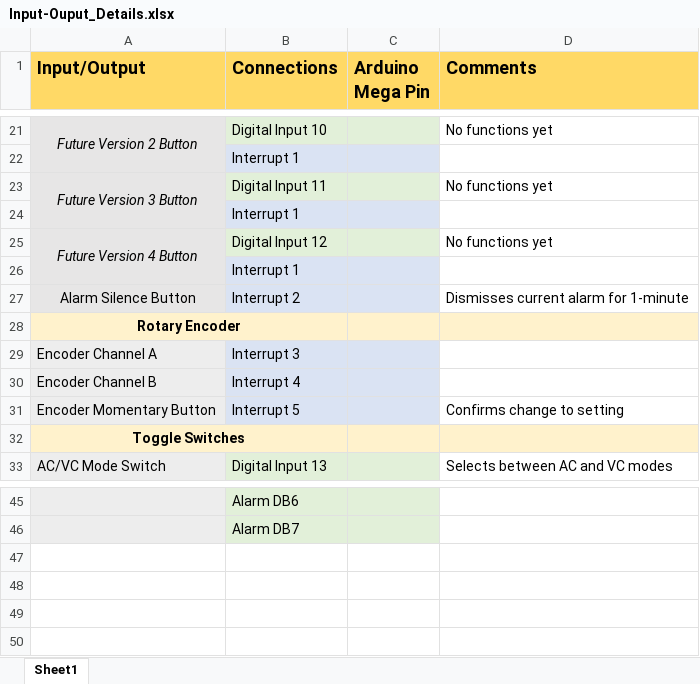
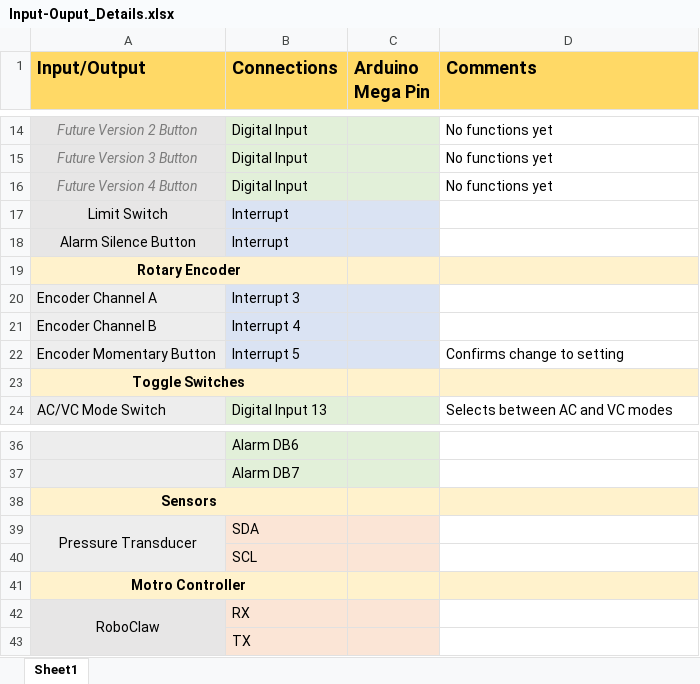
Before and after one commit to colin-hill/Calgary_E_Vent, an Excel workbook: Documentation/Software/Input-Ouput_Details.xlsx, sheet Sheet1, drawn as a sheet; only a part is shown, gaps mark what is left out; values as stored, in another font and other column widths than the file's, no borders; removed rows and columns are numbered as before the commit, all else as after; the diff covers the shown part only; the diff names each change by its address in the sheet, - before the commit and + after, or states it on an @@ line.

Commit message:
Update Input-Ouput_Details.xlsx

```diff
--- a/Documentation/Software/Input-Ouput_Details.xlsx (sheet Sheet1)
+++ b/Documentation/Software/Input-Ouput_Details.xlsx (sheet Sheet1)
-A14 text colour: black
+A14 text colour: #7C7C7C
-A21:A22 merged
-B14 (Connections): Digital Input 10
+B14 (Connections): Digital Input
-row 22:  | Interrupt 1
-A15 text colour: black
+A15 text colour: #7C7C7C
-A23:A24 merged
-B15 (Connections): Digital Input 11
+B15 (Connections): Digital Input
-row 24:  | Interrupt 1
-A16 text colour: black
+A16 text colour: #7C7C7C
-A25:A26 merged
-B16 (Connections): Digital Input 12
+B16 (Connections): Digital Input
-row 26:  | Interrupt 1
+row 17: Limit Switch | Interrupt
-B18 (Connections): Interrupt 2
+B18 (Connections): Interrupt
-D18 (Comments): Dismisses current alarm for 1-minute
+D18 (Comments): (empty)
+row 38: Sensors
+row 39: Pressure Transducer | SDA
+row 40:  | SCL
+row 41: Motro Controller
+row 42: RoboClaw | RX
+row 43:  | TX
```
Also changed, not shown: 3 added rows, 10 removed rows, 9 edited cells and merged cells elsewhere in this sheet.
